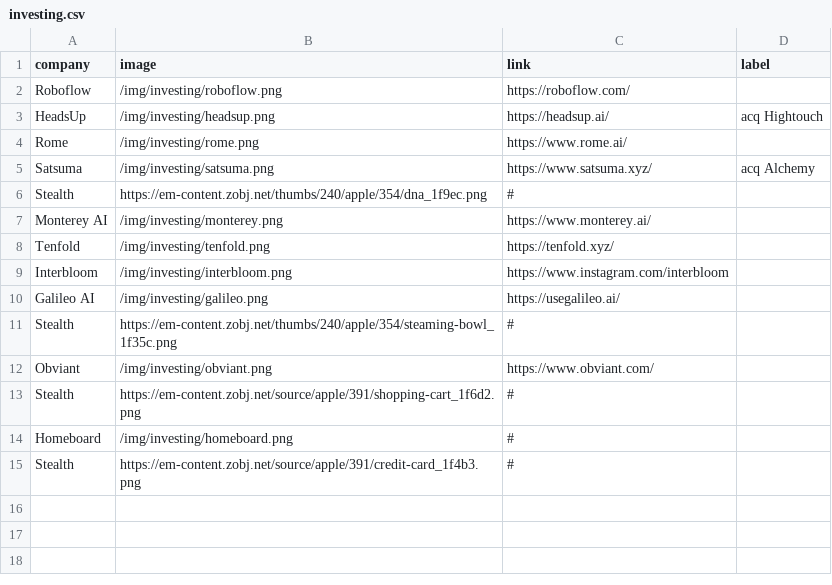
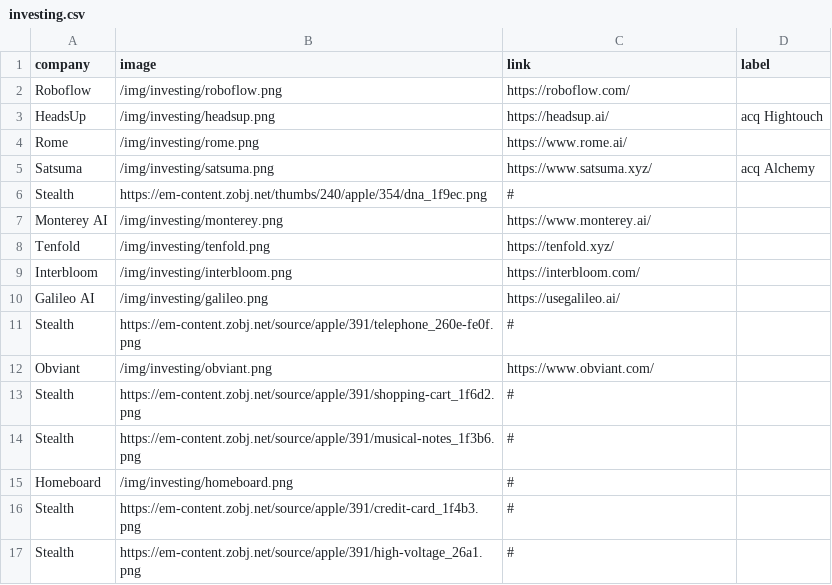
Before and after one commit to jhil/jeffanders-2022, a CSV file: _data/investing.csv, drawn as a sheet.

Commit message:
update content and links

```diff
--- a/_data/investing.csv
+++ b/_data/investing.csv
@@ -8,8 +8,10 @@ Monterey AI,/img/investing/monterey.png,https://www.monterey.ai/
 Tenfold,/img/investing/tenfold.png,https://tenfold.xyz/
-Interbloom,/img/investing/interbloom.png,https://www.instagram.com/interbloom
+Interbloom,/img/investing/interbloom.png,https://interbloom.com/
 Galileo AI,/img/investing/galileo.png,https://usegalileo.ai/
-Stealth,https://em-content.zobj.net/thumbs/240/apple/354/steaming-bowl_1f35c.png,#
+Stealth,https://em-content.zobj.net/source/apple/391/telephone_260e-fe0f.png,#
 Obviant,/img/investing/obviant.png,https://www.obviant.com/
 Stealth,https://em-content.zobj.net/source/apple/391/shopping-cart_1f6d2.png,#
+Stealth,https://em-content.zobj.net/source/apple/391/musical-notes_1f3b6.png,#
 Homeboard,/img/investing/homeboard.png,#
 Stealth,https://em-content.zobj.net/source/apple/391/credit-card_1f4b3.png,#
+Stealth,https://em-content.zobj.net/source/apple/391/high-voltage_26a1.png,#
```
Also changed, not shown: _data/contacts.csv, 1 other file.
